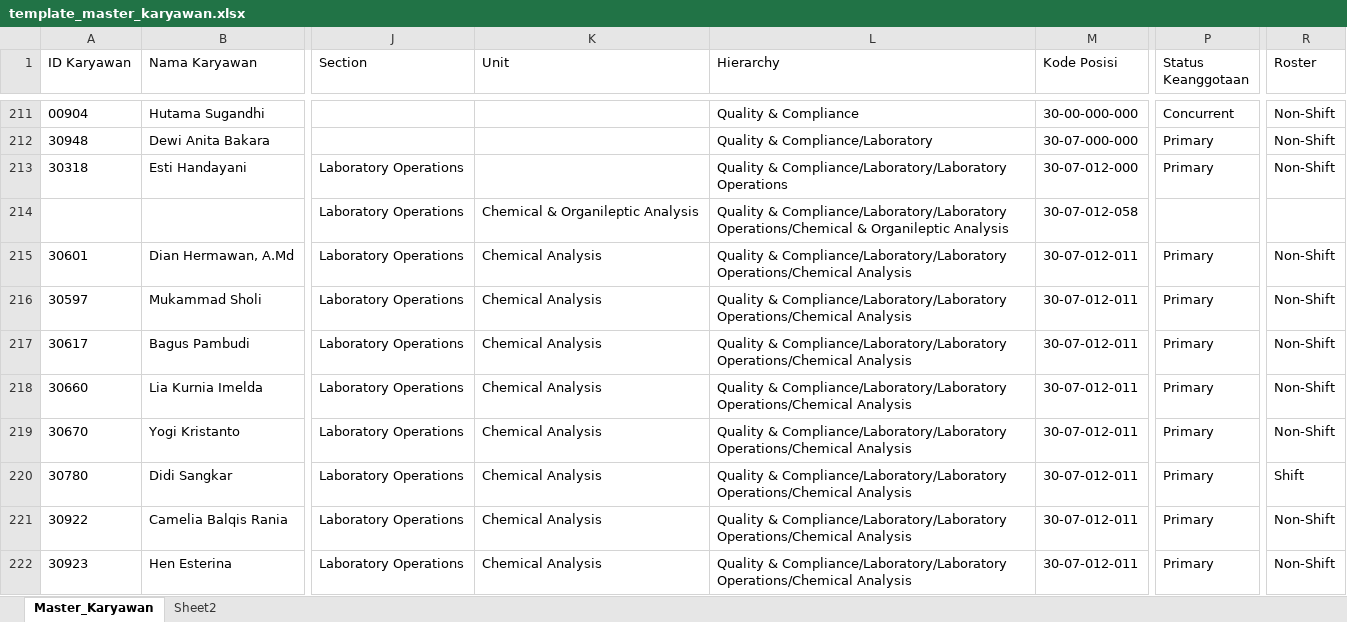
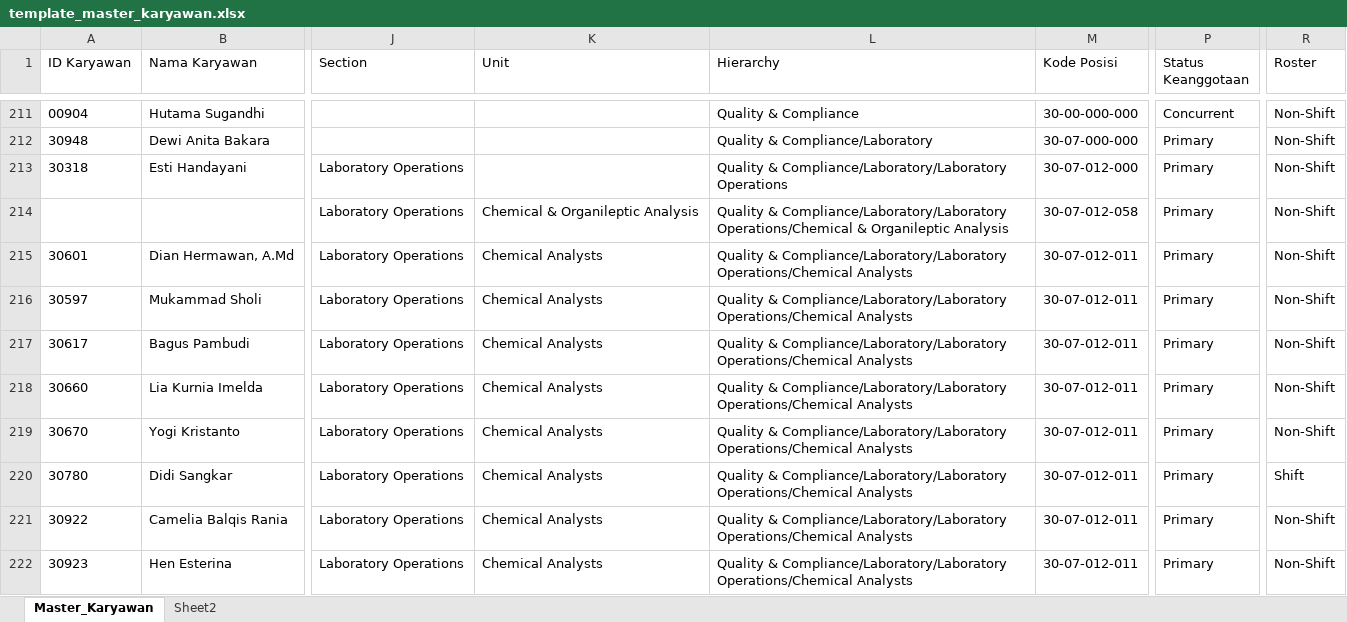
Before and after one commit to putrayogasara/org-future-aci, an Excel workbook: template_master_karyawan.xlsx, sheet Master_Karyawan, drawn as a sheet; only a part is shown, gaps mark what is left out; values as stored, in another font and other column widths than the file's, no borders; table styles not drawn; the diff covers the shown part only; the diff names each change by its address in the sheet, - before the commit and + after, or states it on an @@ line.

Commit message:
refine tes strukur laborator operations

```diff
--- a/template_master_karyawan.xlsx (sheet Master_Karyawan)
+++ b/template_master_karyawan.xlsx (sheet Master_Karyawan)
-P214 (Status Keanggotaan): (empty)
+P214 (Status Keanggotaan): Primary
-R214 (Roster): (empty)
+R214 (Roster): Non-Shift
-K215:K222 (Unit): Chemical Analysis
+K215:K222 (Unit): Chemical Analysts
-L215:L222 (Hierarchy): …Compliance/Laboratory/Laboratory Operations/Chemical Analysis
+L215:L222 (Hierarchy): …Compliance/Laboratory/Laboratory Operations/Chemical Analysts
```
Also changed, not shown: 1 added row and 20 edited cells elsewhere in this sheet, sheet Sheet2.
